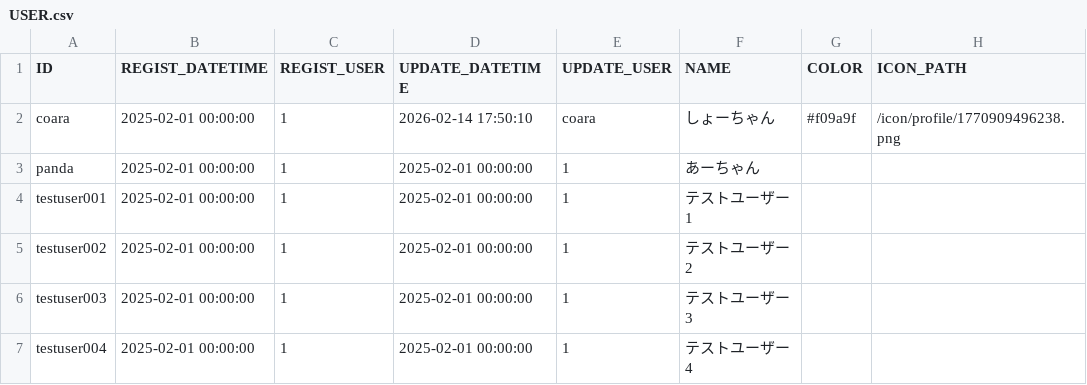
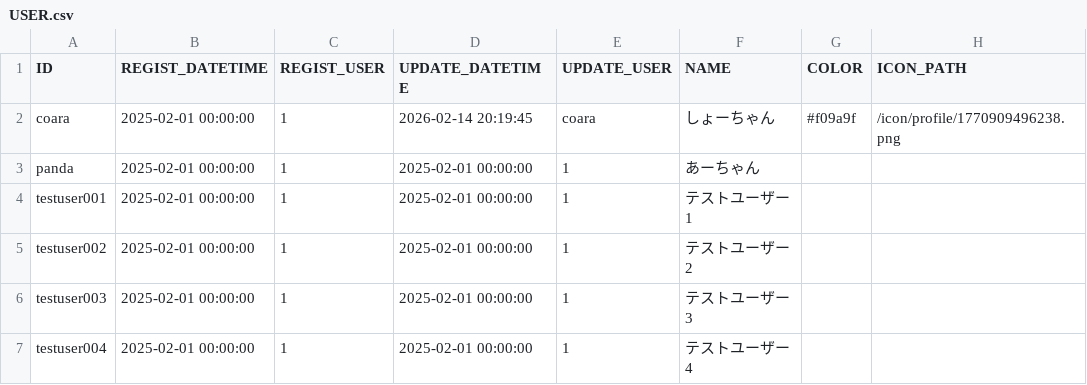
Before and after one commit to ProGTST/LifePlanApp, a CSV file: public/data/USER.csv, drawn as a sheet; only a part is shown.

```diff
--- a/public/data/USER.csv
+++ b/public/data/USER.csv
@@ -1,3 +1,3 @@
 ID,REGIST_DATETIME,REGIST_USER,UPDATE_DATETIME,UPDATE_USER,NAME,COLOR,ICON_PATH
-coara,2025-02-01 00:00:00,1,2026-02-14 17:50:10,coara,しょーちゃん,#f09a9f,/icon/profile/1770909496238.png
+coara,2025-02-01 00:00:00,1,2026-02-14 20:19:45,coara,しょーちゃん,#f09a9f,/icon/profile/1770909496238.png
 panda,2025-02-01 00:00:00,1,2025-02-01 00:00:00,1,あーちゃん,,
```
Also changed, not shown: public/data/TRANSACTION.csv, 5 other files.
